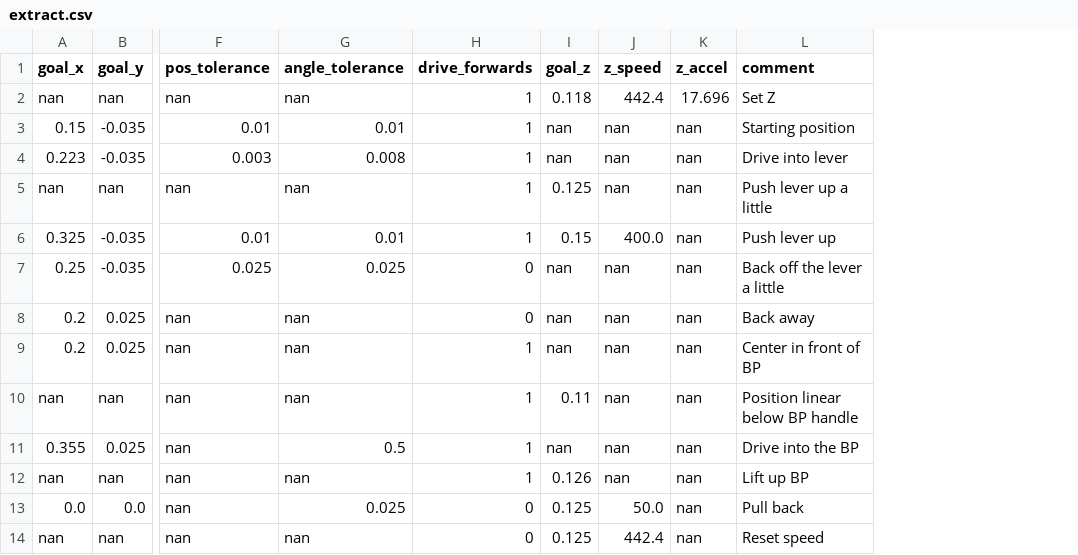
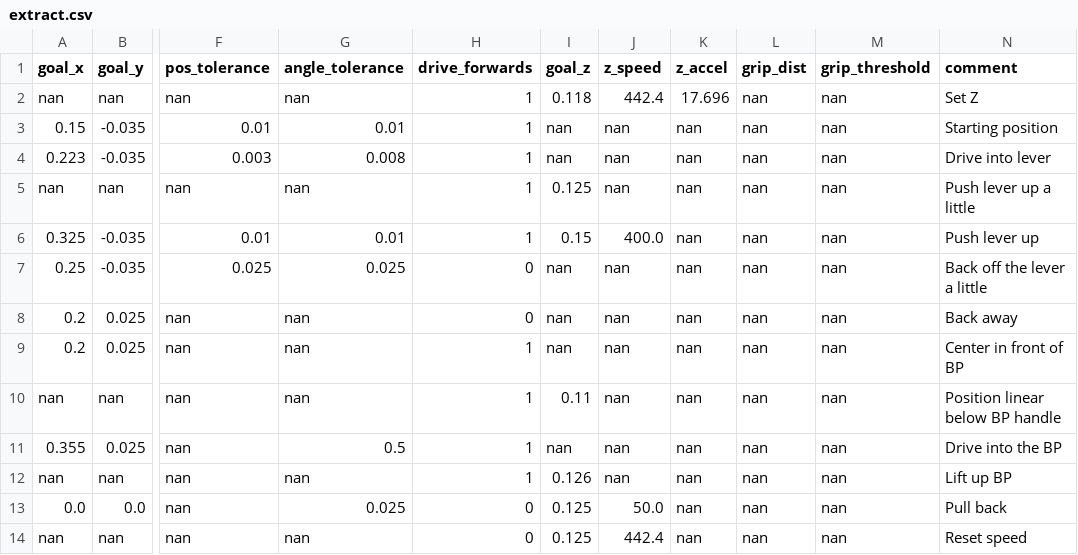
Before and after one commit to Woz4tetra/dodobot-ros, a CSV file: src/db_planning/sequences/extract.csv, drawn as a sheet; only a part is shown, gaps mark what is left out; the diff names each change by its address in the sheet, - before the commit and + after, or states it on an @@ line.

```diff
--- a/src/db_planning/sequences/extract.csv
+++ b/src/db_planning/sequences/extract.csv
+column L (grip_dist), rows 2-14: all nan
+column M (grip_threshold), rows 2-14: all nan
```
Also changed, not shown: 13 other files.
